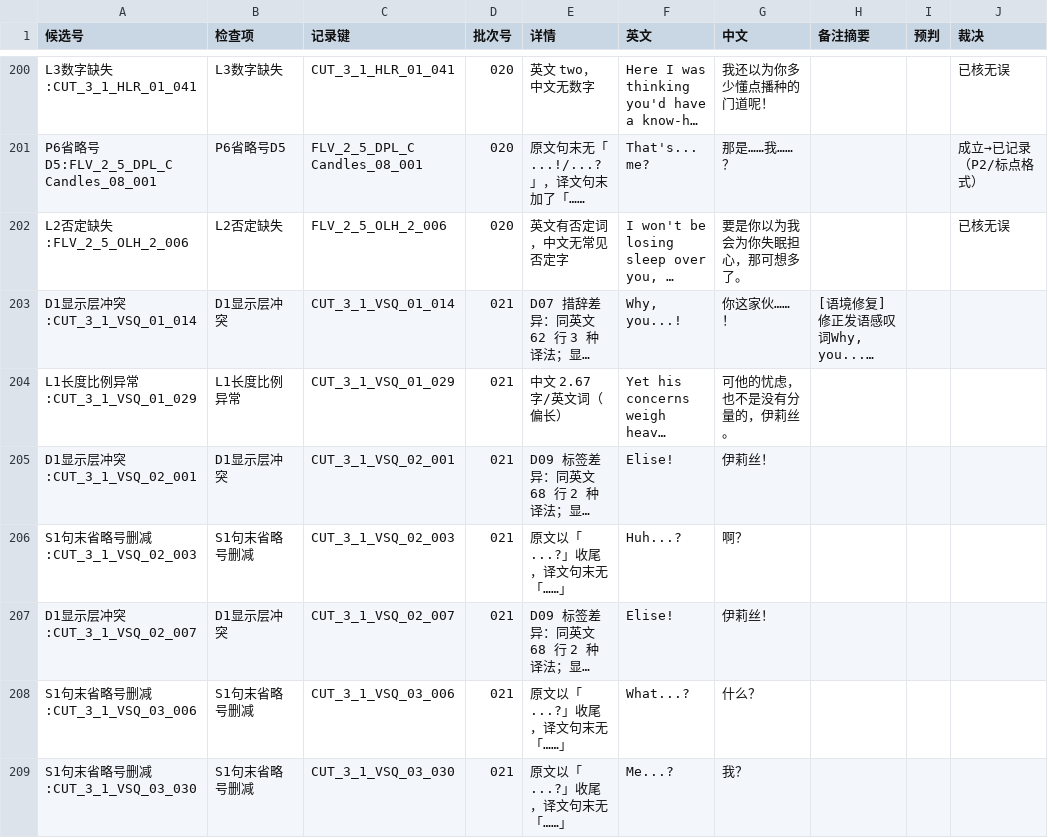
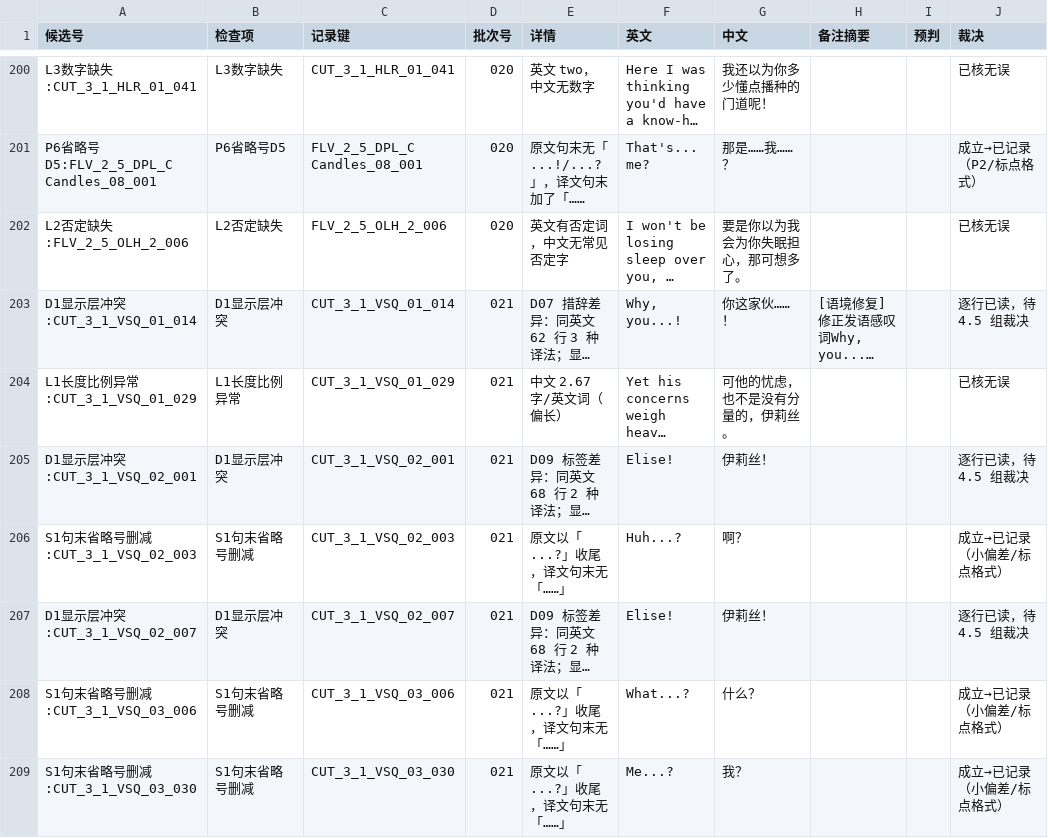
Before and after one commit to xiayiyi0/LittleGoodyTwoShoes-Simplified-Chinese, a CSV file: review/precheck/candidates.csv, drawn as a sheet; only a part is shown, gaps mark what is left out; long unchanged cells end in …; the diff covers the shown part only; the diff names each change by its address in the sheet, - before the commit and + after, or states it on an @@ line.

Commit message:
review: 精读 021–030，补记跨批待补与尺度，更新 observed 与交接文件

```diff
--- a/review/precheck/candidates.csv
+++ b/review/precheck/candidates.csv
-J203 (裁决): (empty)
+J203 (裁决): 逐行已读，待 4.5 组裁决
-J204 (裁决): (empty)
+J204 (裁决): 已核无误
-J205 (裁决): (empty)
+J205 (裁决): 逐行已读，待 4.5 组裁决
-J206 (裁决): (empty)
+J206 (裁决): 成立→已记录（小偏差/标点格式）
-J207 (裁决): (empty)
+J207 (裁决): 逐行已读，待 4.5 组裁决
-J208:J209 (裁决): (empty)
+J208:J209 (裁决): 成立→已记录（小偏差/标点格式）
```
Also changed, not shown: 66 edited cells elsewhere in this file, review/precheck/verdicts.csv, 26 other files.
